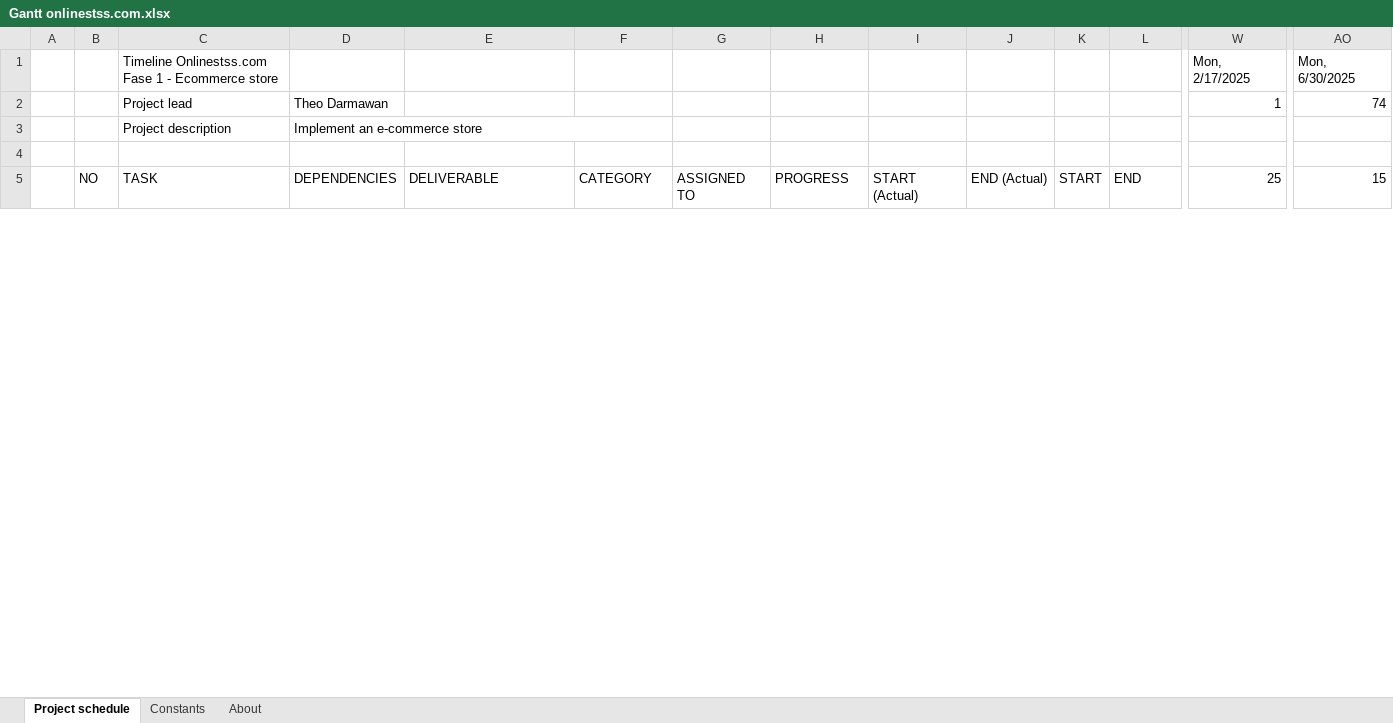
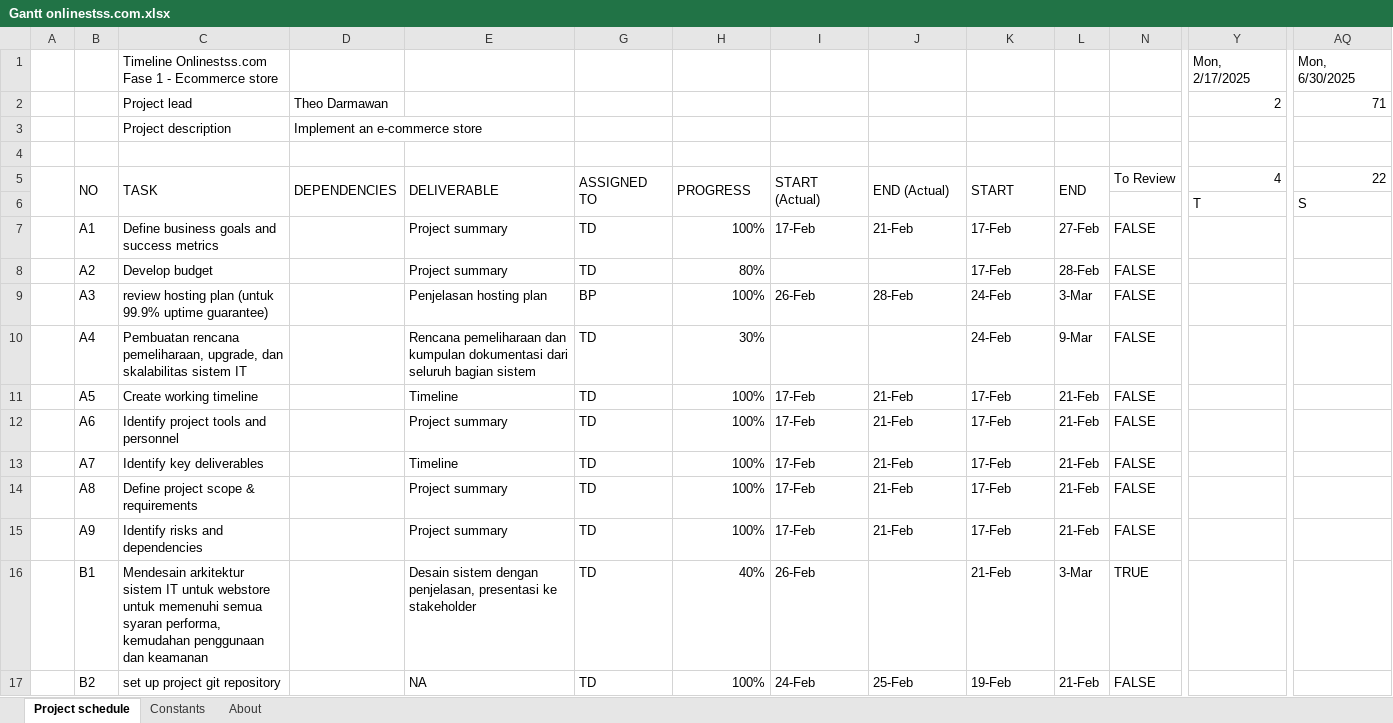
Before and after one commit to tdarmawanss/onlinestss, an Excel workbook: Gantt onlinestss.com.xlsx, sheet Project schedule, drawn as a sheet; only a part is shown, gaps mark what is left out; values as stored, in another font and other column widths than the file's, no cell formats; conditional formats not drawn; removed rows and columns are numbered as before the commit, all else as after; rows hold the shown columns only; the diff covers the shown part only; the diff names each change by its address in the sheet, - before the commit and + after, or states it on an @@ line.

Commit message:
Update File Timeline
Update timeline untuk task yang akan dikerjakan

```diff
--- a/Gantt onlinestss.com.xlsx (sheet Project schedule)
+++ b/Gantt onlinestss.com.xlsx (sheet Project schedule)
-Y2: 1
+Y2: 2
-AQ2: 74
+AQ2: 71
-D3:F3 merged
+D3:E3 merged
-row 4: (empty)
+row 4: (empty)
+A5:A6 merged
+B5:B6 merged
+C5:C6 merged
+D5:D6 merged
+E5:E6 merged
-G5: CATEGORY
+G5: ASSIGNED TO
+G5:G6 merged
-H5: ASSIGNED TO
+H5: PROGRESS
+H5:H6 merged
-I5: PROGRESS
+I5: START (Actual)
+I5:I6 merged
-J5: START (Actual)
+J5: END (Actual)
+J5:J6 merged
-K5: END (Actual)
+K5: START
+K5:K6 merged
-L5: START
+L5: END
+L5:L6 merged
-N5: END
+N5: To Review
-Y5: 25
+Y5: 4
-AQ5: 15
+AQ5: 22
@@ row 6 unhidden:  |  |  |  |  |  |  |  |  |  |  |  | T | S @@
+row 7:  | A1 | Define business goals and success metrics |  | Project summary | TD | 100% | 17-Feb | 21-Feb | 17-Feb | 27-Feb | FALSE
+row 8:  | A2 | Develop budget |  | Project summary | TD | 80% |  |  | 17-Feb | 28-Feb | FALSE
+row 9:  | A3 | review hosting plan (untuk 99.9% uptime guarantee) |  | Penjelasan hosting plan | BP | 100% | 26-Feb | 28-Feb | 24-Feb | 3-Mar | FALSE
+row 10:  | A4 | Pembuatan rencana pemeliharaan, upgrade, dan skalabilitas sistem IT |  | Rencana pemeliharaan dan kumpulan dokumentasi dari seluruh bagian sistem | TD | 30% |  |  | 24-Feb | 9-Mar | FALSE
+row 11:  | A5 | Create working timeline |  | Timeline | TD | 100% | 17-Feb | 21-Feb | 17-Feb | 21-Feb | FALSE
+row 12:  | A6 | Identify project tools and personnel |  | Project summary | TD | 100% | 17-Feb | 21-Feb | 17-Feb | 21-Feb | FALSE
+row 13:  | A7 | Identify key deliverables |  | Timeline | TD | 100% | 17-Feb | 21-Feb | 17-Feb | 21-Feb | FALSE
+row 14:  | A8 | Define project scope & requirements |  | Project summary | TD | 100% | 17-Feb | 21-Feb | 17-Feb | 21-Feb | FALSE
+row 15:  | A9 | Identify risks and dependencies |  | Project summary | TD | 100% | 17-Feb | 21-Feb | 17-Feb | 21-Feb | FALSE
+row 16:  | B1 | Mendesain arkitektur sistem IT untuk webstore untuk memenuhi semua syaran performa, kemudahan penggunaan dan keamanan |  | Desain sistem dengan penjelasan, presentasi ke stakeholder | TD | 40% | 26-Feb |  | 21-Feb | 3-Mar | TRUE
+row 17:  | B2 | set up project git repository |  | NA | TD | 100% | 24-Feb | 25-Feb | 19-Feb | 21-Feb | FALSE
```
Also changed, not shown: 27 added rows, 12 removed rows, 13 hidden or unhidden rows and 245 edited cells elsewhere in this sheet, cell formats, formulas that keep their value, hidden cells.
